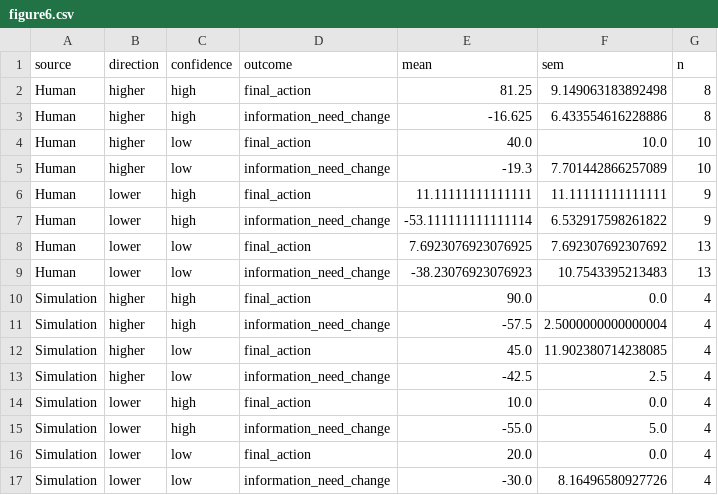
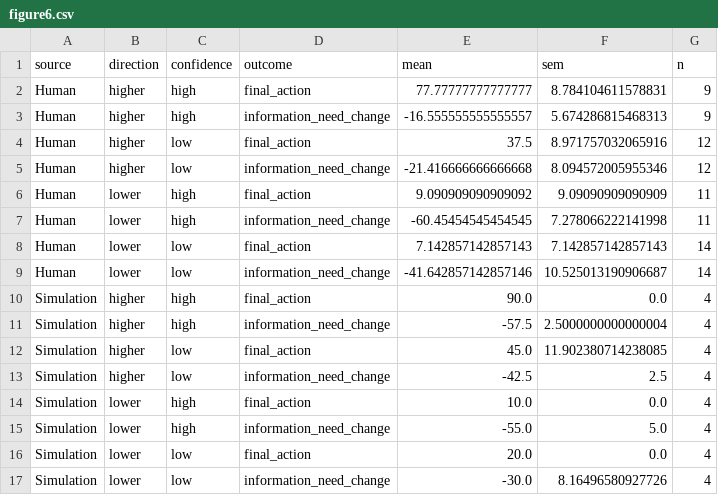
Before and after one commit to yinqihuang/socialagent-observability, a CSV file: data/figure6.csv, drawn as a sheet.

```diff
--- a/data/figure6.csv
+++ b/data/figure6.csv
@@ -1,10 +1,10 @@
 source,direction,confidence,outcome,mean,sem,n
-Human,higher,high,final_action,81.25,9.149063183892498,8
-Human,higher,high,information_need_change,-16.625,6.433554616228886,8
-Human,higher,low,final_action,40.0,10.0,10
-Human,higher,low,information_need_change,-19.3,7.701442866257089,10
-Human,lower,high,final_action,11.11111111111111,11.11111111111111,9
-Human,lower,high,information_need_change,-53.111111111111114,6.532917598261822,9
-Human,lower,low,final_action,7.6923076923076925,7.692307692307692,13
-Human,lower,low,information_need_change,-38.23076923076923,10.7543395213483,13
+Human,higher,high,final_action,77.77777777777777,8.784104611578831,9
+Human,higher,high,information_need_change,-16.555555555555557,5.674286815468313,9
+Human,higher,low,final_action,37.5,8.971757032065916,12
+Human,higher,low,information_need_change,-21.416666666666668,8.094572005955346,12
+Human,lower,high,final_action,9.090909090909092,9.09090909090909,11
+Human,lower,high,information_need_change,-60.45454545454545,7.278066222141998,11
+Human,lower,low,final_action,7.142857142857143,7.142857142857143,14
+Human,lower,low,information_need_change,-41.642857142857146,10.525013190906687,14
 Simulation,higher,high,final_action,90.0,0.0,4
```
Also changed, not shown: data/figure5.csv, data/figure_s4.csv, 26 other files.
